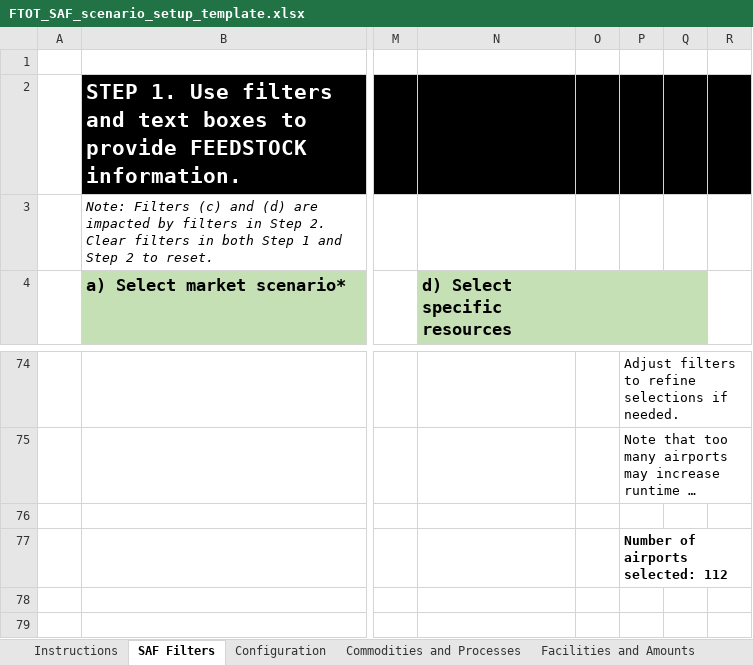
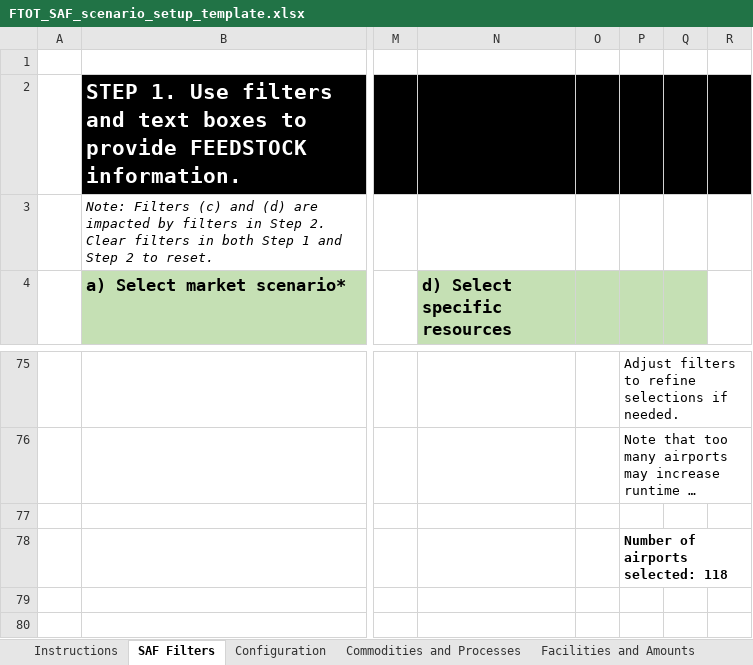
Before and after one commit to VolpeUSDOT/FTOT-Public, an Excel workbook: program/tools/FTOT_SAF_scenario_setup_template.xlsx, sheet SAF Filters, drawn as a sheet; only a part is shown, gaps mark what is left out; long unchanged cells end in …; values as stored, in another font and other column widths than the file's, no borders; charts and pictures not drawn; addresses are those after the commit; the diff covers the shown part only; the diff names each change by its address in the sheet, - before the commit and + after, or states it on an @@ line.

```diff
--- a/program/tools/FTOT_SAF_scenario_setup_template.xlsx (sheet SAF Filters)
+++ b/program/tools/FTOT_SAF_scenario_setup_template.xlsx (sheet SAF Filters)
-P78: Number of airports selected: 112
+P78: Number of airports selected: 118
```
Also changed, not shown: 2 added rows, 1 removed row, 6 edited cells, cell formats and merged cells elsewhere in this sheet, sheet Facilities and Amounts, sheet Configuration, sheet Instructions, sheet Commodities and Processes, formulas that keep their value, charts or pictures, program/tools/FTOT_scenario_setup_template.xlsx, program/tools/FTOT_scenario_setup_template_examples/HEFA_FTOT_SAF_scenario_setup_template.xlsx, 24 other files.
